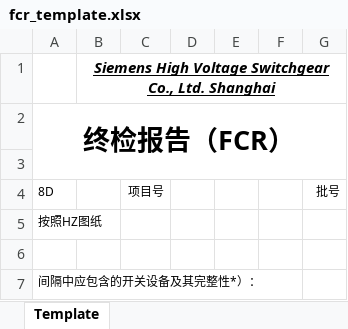
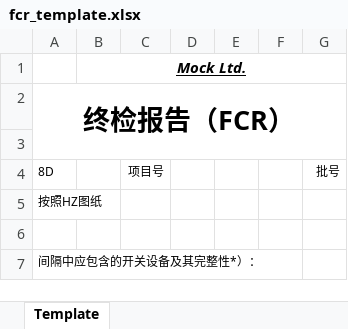
Before and after one commit to YiminHu26/fcr_ai_glasses, an Excel workbook: fcr-generator/fcr_template.xlsx, sheet Template, drawn as a sheet; only a part is shown; values as stored, in another font and other column widths than the file's, no borders; charts and pictures not drawn; the diff names each change by its address in the sheet, - before the commit and + after, or states it on an @@ line.

```diff
--- a/fcr-generator/fcr_template.xlsx (sheet Template)
+++ b/fcr-generator/fcr_template.xlsx (sheet Template)
-B1: Siemens High Voltage Switchgear Co., Ltd. Shanghai
+B1: Mock Ltd.
```
Also changed, not shown: charts or pictures, fcr-generator/inspection_report_706271_D01_mock.xlsx, 14 other files.
